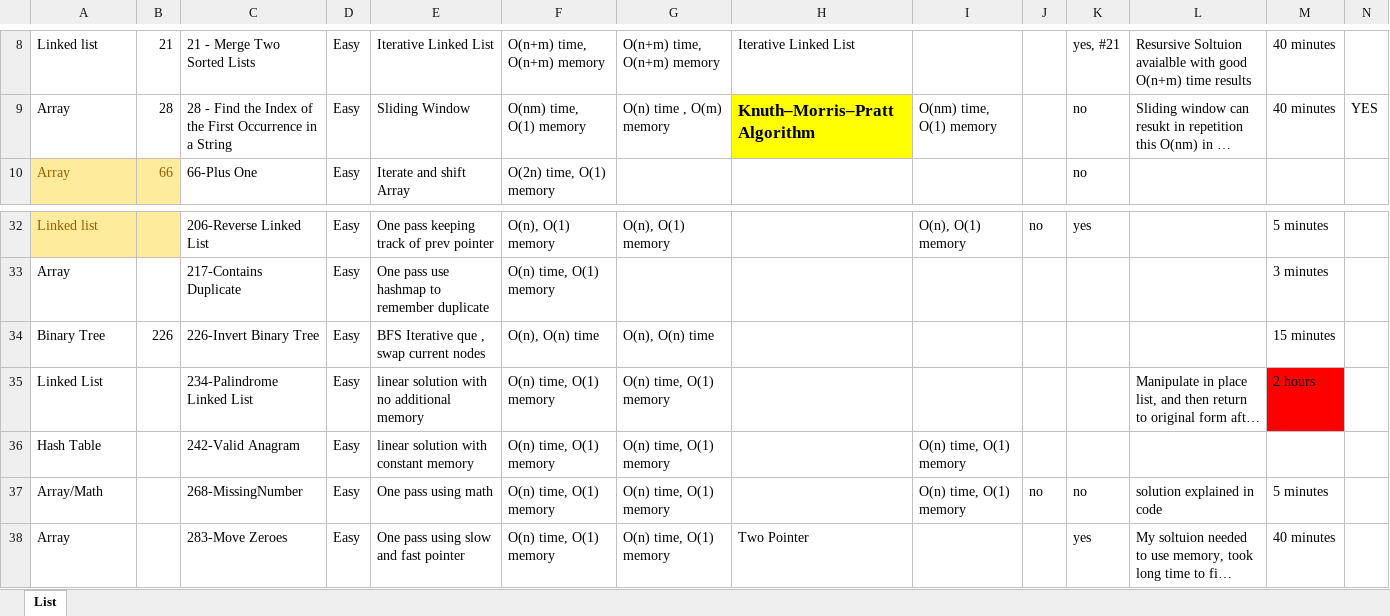
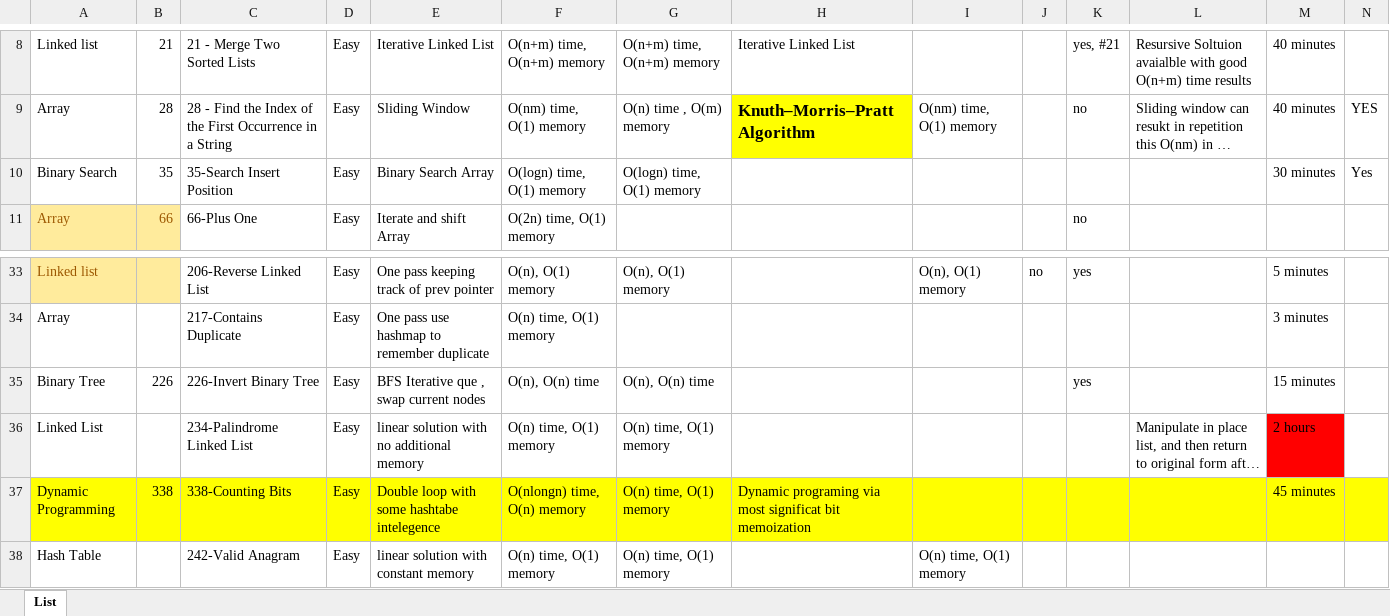
Before and after one commit to nickroxcks/Algorithm_DataStructure_Problems, an Excel workbook: LeetCodeList.xlsx, sheet List, drawn as a sheet; only a part is shown, gaps mark what is left out; the shorter side is filled out with more unchanged rows; long unchanged cells end in …; values as stored, in another font and other column widths than the file's, no borders; table styles not drawn; addresses are those after the commit; rows hold the shown columns only; the diff names each change by its address in the sheet, - before the commit and + after, or states it on an @@ line.

```diff
--- a/LeetCodeList.xlsx (sheet List)
+++ b/LeetCodeList.xlsx (sheet List)
+row 10: Binary Search | 35 | 35-Search Insert Position | Easy | Binary Search Array | O(logn) time, O(1) memory | O(logn) time, O(1) memory |  |  |  |  |  | 30 minutes | Yes
-K35: (empty)
+K35: yes
+row 37: Dynamic Programming | 338 | 338-Counting Bits | Easy | Double loop with some hashtabe intelegence | O(nlongn) time, O(n) memory | O(n) time, O(1) memory | Dynamic programing via most significat bit memoization |  |  |  |  | 45 minutes
```
Also changed, not shown: 1 other file.
